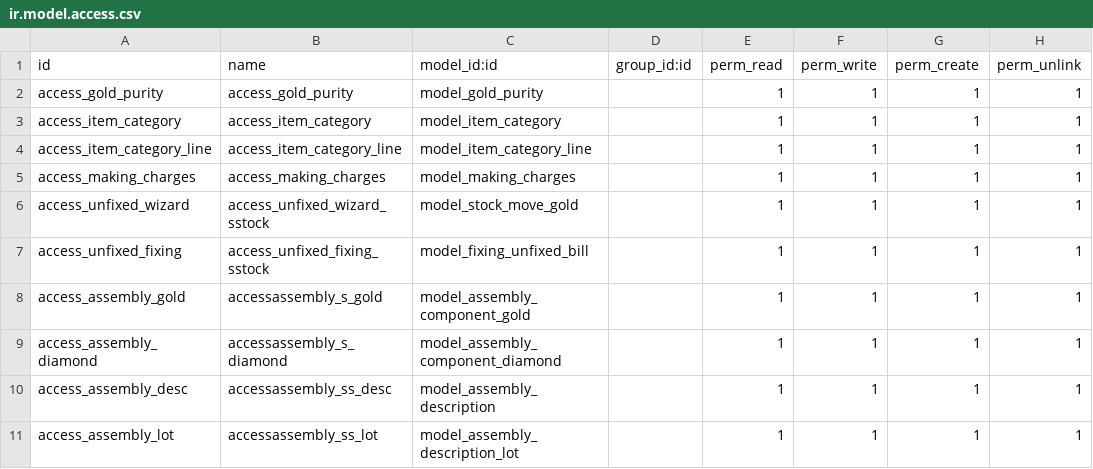
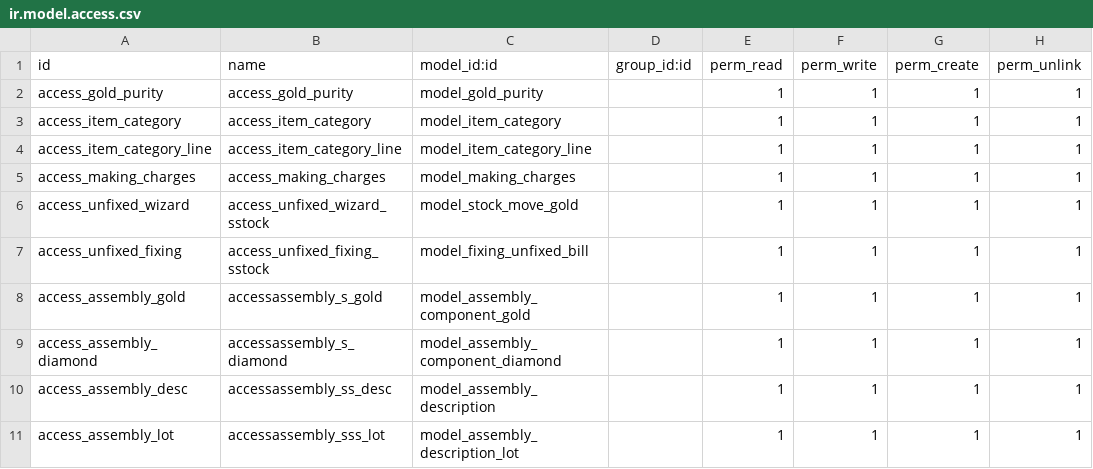
Before and after one commit to hadeelmahmoud11/alsokhon, a CSV file: gold_purchases/security/ir.model.access.csv, drawn as a sheet.

Commit message:
Update ir.model.access.csv

```diff
--- a/gold_purchases/security/ir.model.access.csv
+++ b/gold_purchases/security/ir.model.access.csv
@@ -10,2 +10,2 @@ access_assembly_diamond,accessassembly_s_diamond,model_assembly_component_diamon
 access_assembly_desc,accessassembly_ss_desc,model_assembly_description,,1,1,1,1
-access_assembly_lot,accessassembly_ss_lot,model_assembly_description_lot,,1,1,1,1
+access_assembly_lot,accessassembly_sss_lot,model_assembly_description_lot,,1,1,1,1
```
